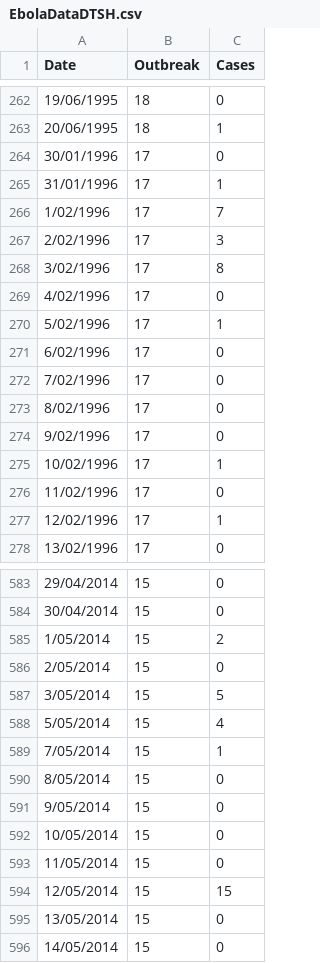
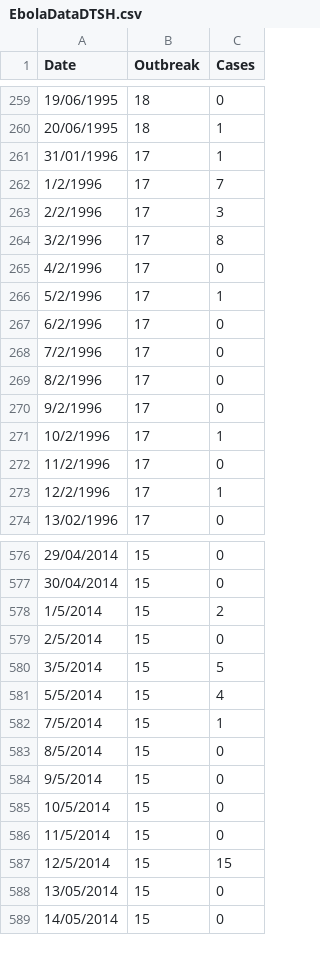
Before and after one commit to dtsh2/ebov, a CSV file: estimatingR0/EbolaDataDTSH.csv, drawn as a sheet; only a part is shown, gaps mark what is left out; the diff covers the shown part only.

```diff
--- a/estimatingR0/EbolaDataDTSH.csv
+++ b/estimatingR0/EbolaDataDTSH.csv
@@ -263,16 +260,15 @@ Date,Outbreak,Cases
 20/06/1995,18,1
-30/01/1996,17,0
 31/01/1996,17,1
-1/02/1996,17,7
-2/02/1996,17,3
-3/02/1996,17,8
-4/02/1996,17,0
-5/02/1996,17,1
-6/02/1996,17,0
-7/02/1996,17,0
-8/02/1996,17,0
-9/02/1996,17,0
-10/02/1996,17,1
-11/02/1996,17,0
-12/02/1996,17,1
+1/2/1996,17,7
+2/2/1996,17,3
+3/2/1996,17,8
+4/2/1996,17,0
+5/2/1996,17,1
+6/2/1996,17,0
+7/2/1996,17,0
+8/2/1996,17,0
+9/2/1996,17,0
+10/2/1996,17,1
+11/2/1996,17,0
+12/2/1996,17,1
 13/02/1996,17,0
@@ -584,12 +577,12 @@ Date,Outbreak,Cases
 30/04/2014,15,0
-1/05/2014,15,2
-2/05/2014,15,0
-3/05/2014,15,5
-5/05/2014,15,4
-7/05/2014,15,1
-8/05/2014,15,0
-9/05/2014,15,0
-10/05/2014,15,0
-11/05/2014,15,0
-12/05/2014,15,15
+1/5/2014,15,2
+2/5/2014,15,0
+3/5/2014,15,5
+5/5/2014,15,4
+7/5/2014,15,1
+8/5/2014,15,0
+9/5/2014,15,0
+10/5/2014,15,0
+11/5/2014,15,0
+12/5/2014,15,15
 13/05/2014,15,0
```
Also changed, not shown: 6 removed rows and 132 edited cells elsewhere in this file, 11 other files.
